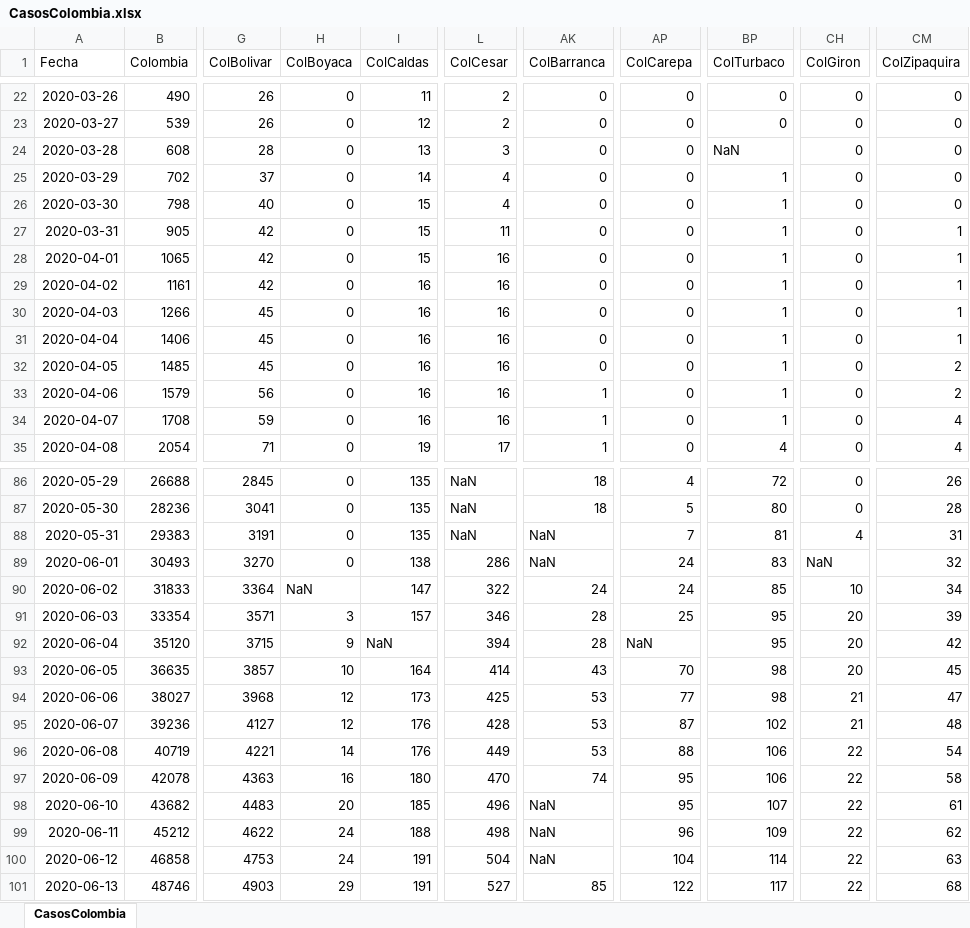
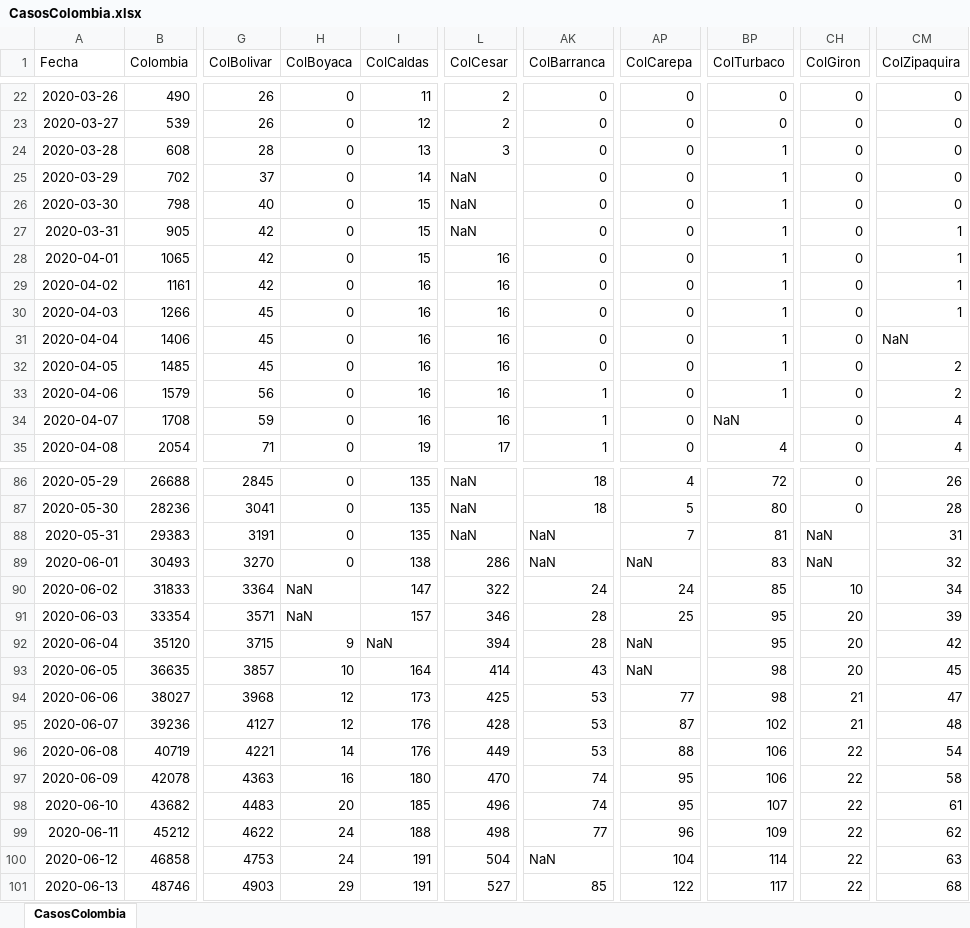
Before and after one commit to 1Alacer/covid, an Excel workbook: CasosColombia.xlsx, sheet CasosColombia, drawn as a sheet; only a part is shown, gaps mark what is left out; values as stored, in another font and other column widths than the file's, no borders; the diff covers the shown part only; the diff names each change by its address in the sheet, - before the commit and + after, or states it on an @@ line.

```diff
--- a/CasosColombia.xlsx (sheet CasosColombia)
+++ b/CasosColombia.xlsx (sheet CasosColombia)
-BP24 (ColTurbaco): NaN
+BP24 (ColTurbaco): 1
-L25:L26 (ColCesar): 4
+L25:L26 (ColCesar): NaN
-L27 (ColCesar): 11
+L27 (ColCesar): NaN
-CM31 (ColZipaquira): 1
+CM31 (ColZipaquira): NaN
-BP34 (ColTurbaco): 1
+BP34 (ColTurbaco): NaN
-CH88 (ColGiron): 4
+CH88 (ColGiron): NaN
-AP89 (ColCarepa): 24
+AP89 (ColCarepa): NaN
-H91 (ColBoyaca): 3
+H91 (ColBoyaca): NaN
-AP93 (ColCarepa): 70
+AP93 (ColCarepa): NaN
-AK98 (ColBarranca): NaN
+AK98 (ColBarranca): 74
-AK99 (ColBarranca): NaN
+AK99 (ColBarranca): 77
```
Also changed, not shown: 1 added row and 23 edited cells elsewhere in this sheet, 1 other file.
